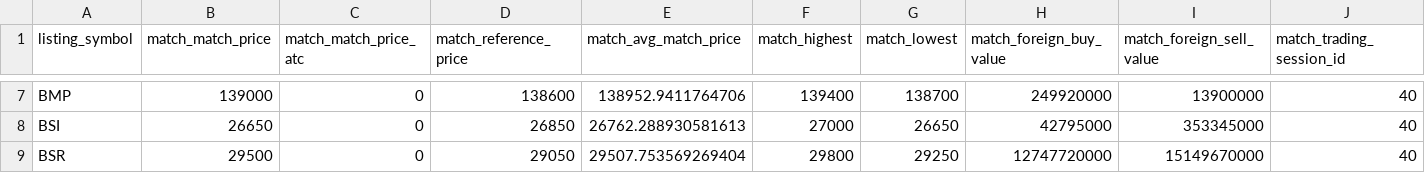
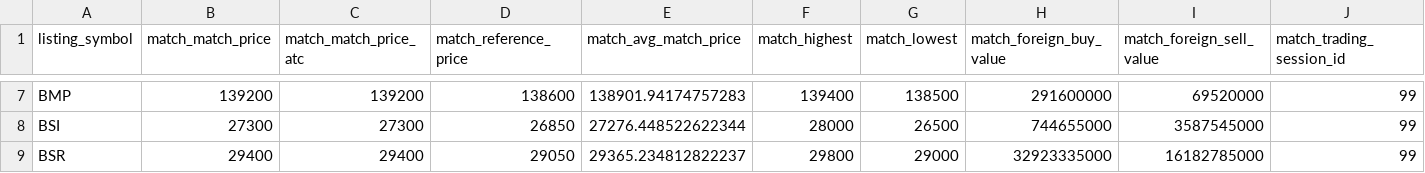
Before and after one commit to quangn1975/do-rong-hose, a CSV file: data/chup_cot_mau.csv, drawn as a sheet; only a part is shown, gaps mark what is left out; the diff covers the shown part only; the diff names each change by its address in the sheet, - before the commit and + after, or states it on an @@ line.

```diff
--- a/data/chup_cot_mau.csv
+++ b/data/chup_cot_mau.csv
-B7 (match_match_price): 139000
+B7 (match_match_price): 139200
-C7 (match_match_price_atc): 0
+C7 (match_match_price_atc): 139200
-E7 (match_avg_match_price): 138952.9411764706
+E7 (match_avg_match_price): 138901.94174757283
-G7 (match_lowest): 138700
+G7 (match_lowest): 138500
-H7 (match_foreign_buy_value): 249920000
+H7 (match_foreign_buy_value): 291600000
-I7 (match_foreign_sell_value): 13900000
+I7 (match_foreign_sell_value): 69520000
-J7:J9 (match_trading_session_id): 40
+J7:J9 (match_trading_session_id): 99
-B8 (match_match_price): 26650
+B8 (match_match_price): 27300
-C8 (match_match_price_atc): 0
+C8 (match_match_price_atc): 27300
-E8 (match_avg_match_price): 26762.288930581613
+E8 (match_avg_match_price): 27276.448522622344
-F8 (match_highest): 27000
+F8 (match_highest): 28000
-G8 (match_lowest): 26650
+G8 (match_lowest): 26500
-H8 (match_foreign_buy_value): 42795000
+H8 (match_foreign_buy_value): 744655000
-I8 (match_foreign_sell_value): 353345000
+I8 (match_foreign_sell_value): 3587545000
-B9 (match_match_price): 29500
+B9 (match_match_price): 29400
-C9 (match_match_price_atc): 0
+C9 (match_match_price_atc): 29400
-E9 (match_avg_match_price): 29507.753569269404
+E9 (match_avg_match_price): 29365.234812822237
-G9 (match_lowest): 29250
+G9 (match_lowest): 29000
-H9 (match_foreign_buy_value): 12747720000
+H9 (match_foreign_buy_value): 32923335000
-I9 (match_foreign_sell_value): 15149670000
+I9 (match_foreign_sell_value): 16182785000
```
Also changed, not shown: 33 edited cells elsewhere in this file, data/chup_gia.csv, data/chup_phien.csv.
